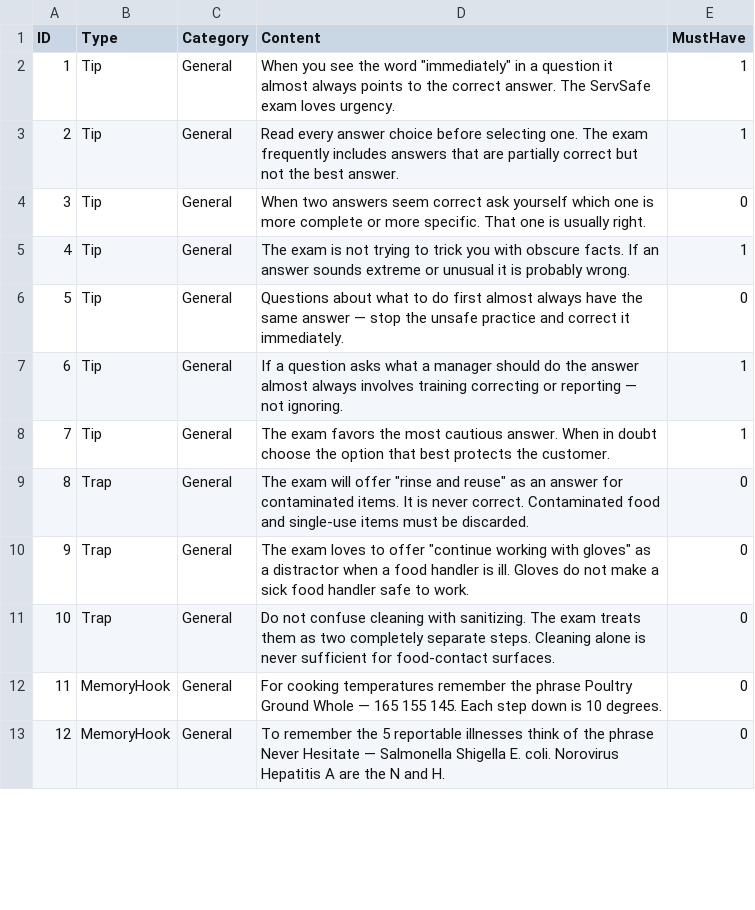
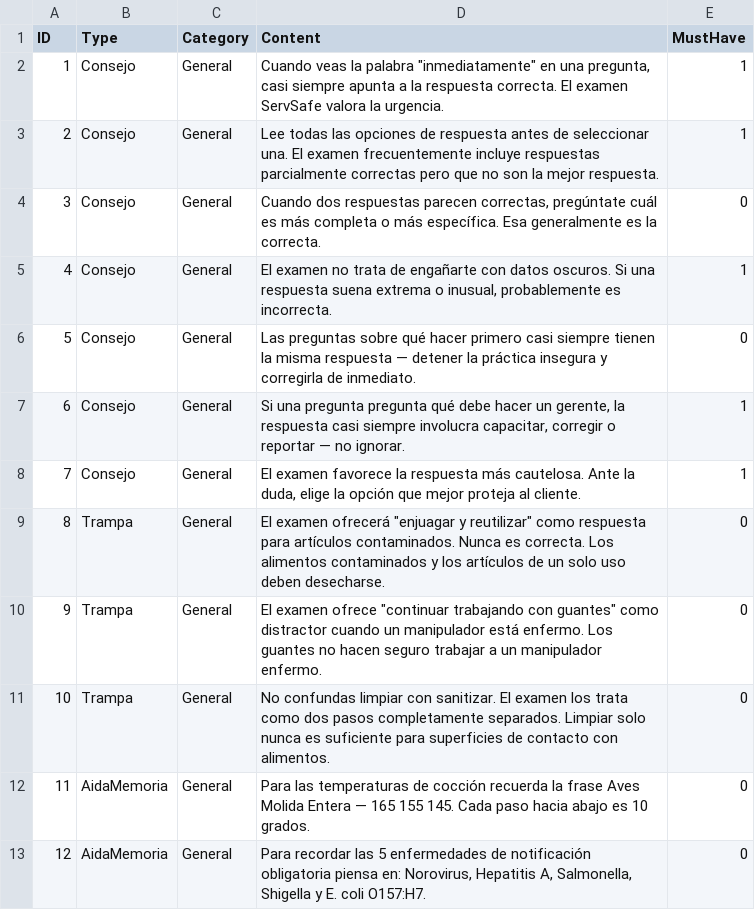
Before and after one commit to novernmanagement-coder/SafePrep_Espanol, a CSV file: Assets/ServSafeProTips.csv, drawn as a sheet; only a part is shown; the diff covers the shown part only.

```diff
--- a/Assets/ServSafeProTips.csv
+++ b/Assets/ServSafeProTips.csv
@@ -1,13 +1,13 @@
 ID,Type,Category,Content,MustHave
-1,Tip,General,"When you see the word ""immediately"" in a question it almost always points to the correct answer. The ServSafe exam loves urgency.",1
-2,Tip,General,Read every answer choice before selecting one. The exam frequently includes answers that are partially correct but not the best answer.,1
-3,Tip,General,When two answers seem correct ask yourself which one is more complete or more specific. That one is usually right.,0
-4,Tip,General,The exam is not trying to trick you with obscure facts. If an answer sounds extreme or unusual it is probably wrong.,1
-5,Tip,General,Questions about what to do first almost always have the same answer — stop the unsafe practice and correct it immediately.,0
-6,Tip,General,If a question asks what a manager should do the answer almost always involves training correcting or reporting — not ignoring.,1
-7,Tip,General,The exam favors the most cautious answer. When in doubt choose the option that best protects the customer.,1
-8,Trap,General,"The exam will offer ""rinse and reuse"" as an answer for contaminated items. It is never correct. Contaminated food and single-use items must be discarded.",0
-9,Trap,General,"The exam loves to offer ""continue working with gloves"" as a distractor when a food handler is ill. Gloves do not make a sick food handler safe to work.",0
-10,Trap,General,Do not confuse cleaning with sanitizing. The exam treats them as two completely separate steps. Cleaning alone is never sufficient for food-contact surfaces.,0
-11,MemoryHook,General,For cooking temperatures remember the phrase Poultry Ground Whole — 165 155 145. Each step down is 10 degrees.,0
-12,MemoryHook,General,To remember the 5 reportable illnesses think of the phrase Never Hesitate — Salmonella Shigella E. coli. Norovirus Hepatitis A are the N and H.,0
+1,Consejo,General,"Cuando veas la palabra ""inmediatamente"" en una pregunta, casi siempre apunta a la respuesta correcta. El examen ServSafe valora la urgencia.",1
+2,Consejo,General,Lee todas las opciones de respuesta antes de seleccionar una. El examen frecuentemente incluye respuestas parcialmente correctas pero que no son la mejor respuesta.,1
+3,Consejo,General,"Cuando dos respuestas parecen correctas, pregúntate cuál es más completa o más específica. Esa generalmente es la correcta.",0
+4,Consejo,General,"El examen no trata de engañarte con datos oscuros. Si una respuesta suena extrema o inusual, probablemente es incorrecta.",1
+5,Consejo,General,Las preguntas sobre qué hacer primero casi siempre tienen la misma respuesta — detener la práctica insegura y corregirla de inmediato.,0
+6,Consejo,General,"Si una pregunta pregunta qué debe hacer un gerente, la respuesta casi siempre involucra capacitar, corregir o reportar — no ignorar.",1
+7,Consejo,General,"El examen favorece la respuesta más cautelosa. Ante la duda, elige la opción que mejor proteja al cliente.",1
+8,Trampa,General,"El examen ofrecerá ""enjuagar y reutilizar"" como respuesta para artículos contaminados. Nunca es correcta. Los alimentos contaminados y los artículos de un solo uso deben desecharse.",0
+9,Trampa,General,"El examen ofrece ""continuar trabajando con guantes"" como distractor cuando un manipulador está enfermo. Los guantes no hacen seguro trabajar a un manipulador enfermo.",0
+10,Trampa,General,No confundas limpiar con sanitizar. El examen los trata como dos pasos completamente separados. Limpiar solo nunca es suficiente para superficies de contacto con alimentos.,0
+11,AidaMemoria,General,Para las temperaturas de cocción recuerda la frase Aves Molida Entera — 165 155 145. Cada paso hacia abajo es 10 grados.,0
+12,AidaMemoria,General,"Para recordar las 5 enfermedades de notificación obligatoria piensa en: Norovirus, Hepatitis A, Salmonella, Shigella y E. coli O157:H7.",0
```
Also changed, not shown: 136 edited cells elsewhere in this file, Assets/MarqueeFacts.csv, Assets/ScenarioDrills.csv, 7 other files.
